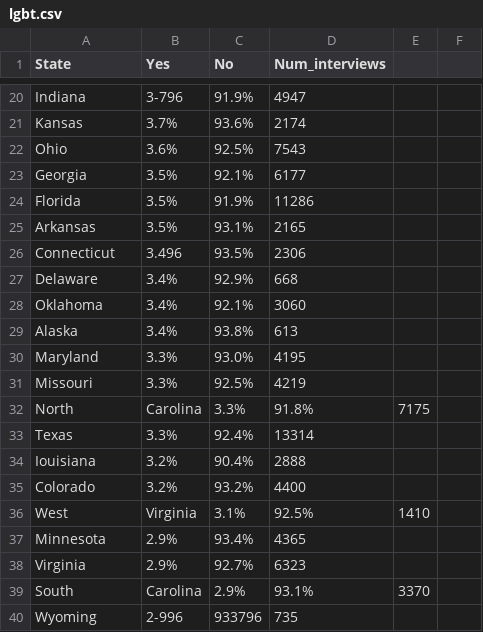
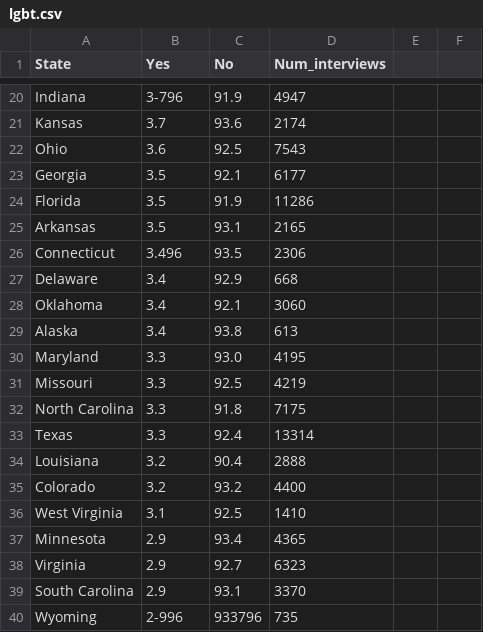
Before and after one commit to alicemeng/cs3300-p2, a CSV file: lgbt.csv, drawn as a sheet; only a part is shown, gaps mark what is left out; removed rows and columns are numbered as before the commit, all else as after; the diff covers the shown part only; the diff names each change by its address in the sheet, - before the commit and + after, or states it on an @@ line.

Commit message:
Stored lgbt data by state

```diff
--- a/lgbt.csv
+++ b/lgbt.csv
-C20 (No): 91.9%
+C20 (No): 91.9
-B21 (Yes): 3.7%
+B21 (Yes): 3.7
-C21 (No): 93.6%
+C21 (No): 93.6
-B22 (Yes): 3.6%
+B22 (Yes): 3.6
-C22 (No): 92.5%
+C22 (No): 92.5
-B23:B25 (Yes): 3.5%
+B23:B25 (Yes): 3.5
-C23 (No): 92.1%
+C23 (No): 92.1
-C24 (No): 91.9%
+C24 (No): 91.9
-C25 (No): 93.1%
+C25 (No): 93.1
-C26 (No): 93.5%
+C26 (No): 93.5
-B27:B29 (Yes): 3.4%
+B27:B29 (Yes): 3.4
-C27 (No): 92.9%
+C27 (No): 92.9
-C28 (No): 92.1%
+C28 (No): 92.1
-C29 (No): 93.8%
+C29 (No): 93.8
-B30:B31 (Yes): 3.3%
+B30:B31 (Yes): 3.3
-C30 (No): 93.0%
+C30 (No): 93.0
-C31 (No): 92.5%
+C31 (No): 92.5
-row 32: North | Carolina | 3.3% | 91.8% | 7175
+row 32: North Carolina | 3.3 | 91.8 | 7175
-B33 (Yes): 3.3%
+B33 (Yes): 3.3
-C33 (No): 92.4%
+C33 (No): 92.4
-row 34: Iouisiana | 3.2% | 90.4% | 2888
+row 34: Louisiana | 3.2 | 90.4 | 2888
-B35 (Yes): 3.2%
+B35 (Yes): 3.2
-C35 (No): 93.2%
+C35 (No): 93.2
-row 36: West | Virginia | 3.1% | 92.5% | 1410
+row 36: West Virginia | 3.1 | 92.5 | 1410
-B37:B38 (Yes): 2.9%
+B37:B38 (Yes): 2.9
-C37 (No): 93.4%
+C37 (No): 93.4
-C38 (No): 92.7%
+C38 (No): 92.7
-row 39: South | Carolina | 2.9% | 93.1% | 3370
+row 39: South Carolina | 2.9 | 93.1 | 3370
```
Also changed, not shown: 8 added rows, 8 removed rows and 44 edited cells elsewhere in this file, 1 other file.
